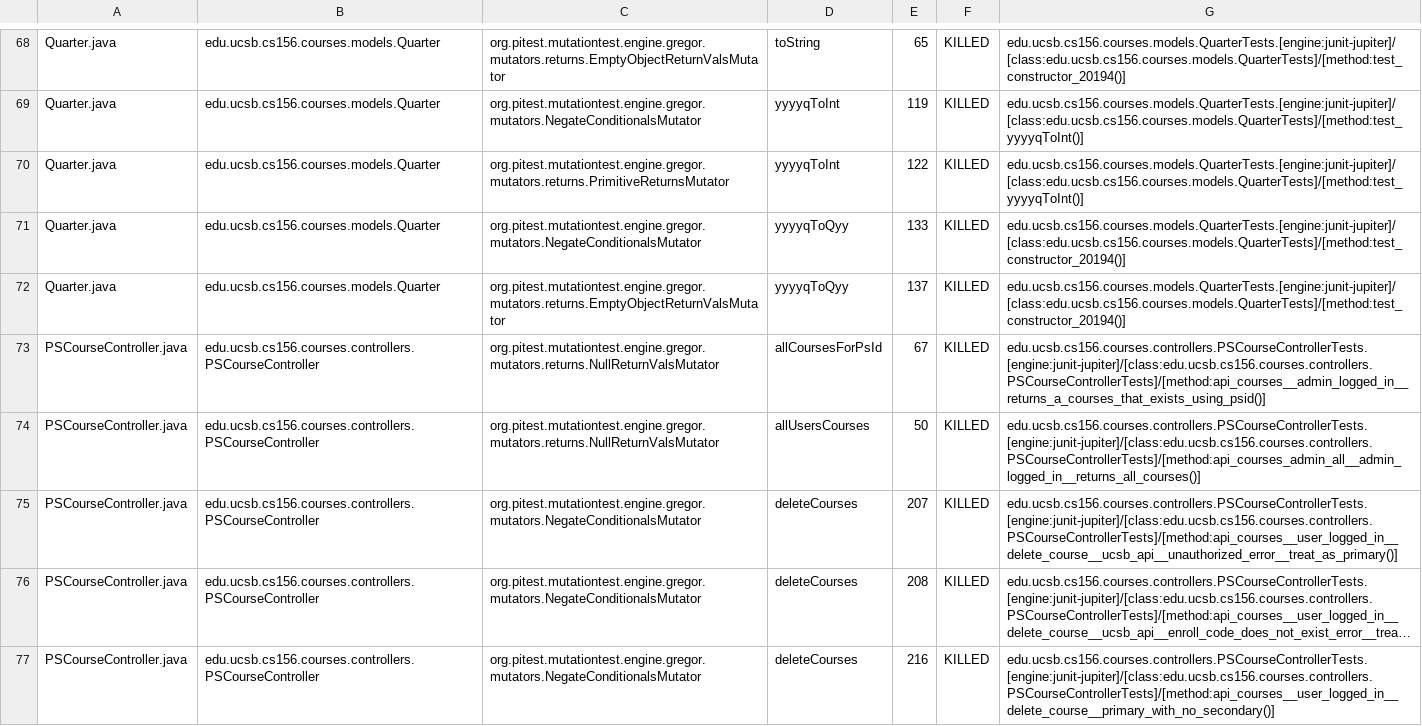
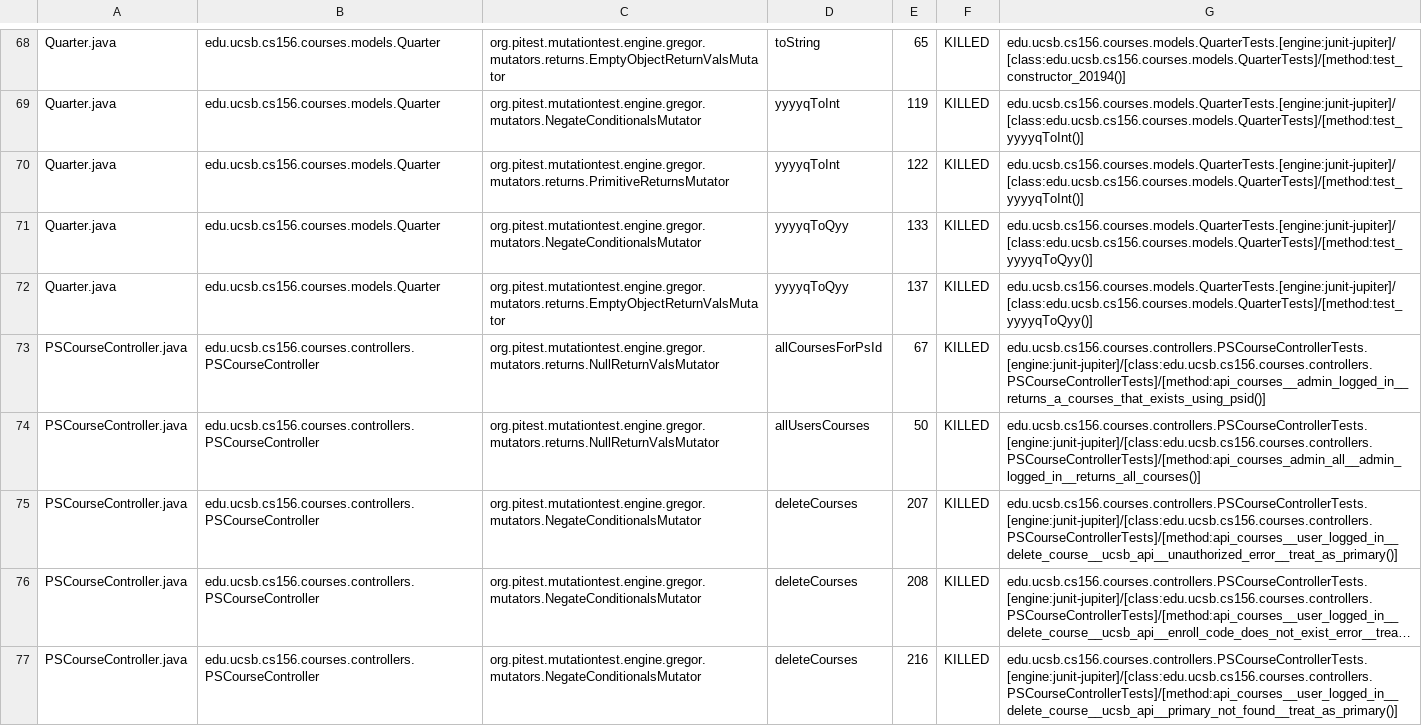
Before and after one commit to ucsb-cs156-w24/proj-courses-w24-5pm-4, a CSV file: prs/18/pitest/mutations.csv, drawn as a sheet; only a part is shown, gaps mark what is left out; long unchanged cells end in …; the diff covers the shown part only; the diff names each change by its address in the sheet, - before the commit and + after, or states it on an @@ line.

Commit message:
Deploying to gh-pages from @ ucsb-cs156-w24/proj-courses-w24-5pm-4@840f7a6a04e8cb930aedcc40bcd24d3bd776854e 🚀

```diff
--- a/prs/18/pitest/mutations.csv
+++ b/prs/18/pitest/mutations.csv
-G71:G72: edu.ucsb.cs156.courses.models.QuarterTests.[engine:junit-jupiter]/[class:edu.ucsb.cs156.courses.models.QuarterTests]/[method:test_constructor_20194()]
+G71:G72: edu.ucsb.cs156.courses.models.QuarterTests.[engine:junit-jupiter]/[class:edu.ucsb.cs156.courses.models.QuarterTests]/[method:test_yyyyqToQyy()]
-G77: edu.ucsb.cs156.courses.controllers.PSCourseControllerTests.[engine:junit-jupiter]/[class:edu.ucsb.cs156.courses.controllers.PSCourseControllerTests]/[method:api_courses__user_logged_in__delete_course__primary_with_no_secondary()]
+G77: edu.ucsb.cs156.courses.controllers.PSCourseControllerTests.[engine:junit-jupiter]/[class:edu.ucsb.cs156.courses.controllers.PSCourseControllerTests]/[method:api_courses__user_logged_in__delete_course__ucsb_api__primary_not_found__treat_as_primary()]
```
Also changed, not shown: 75 edited cells elsewhere in this file, 39 other files.
